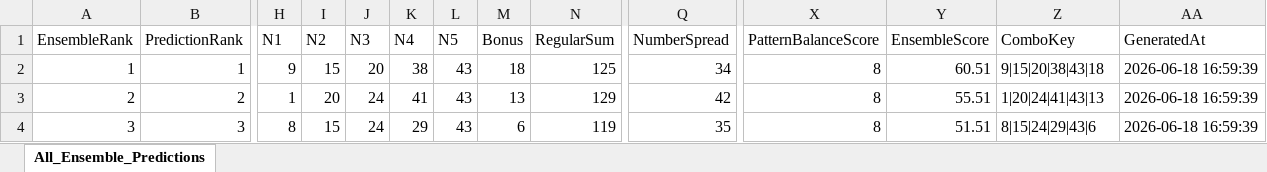
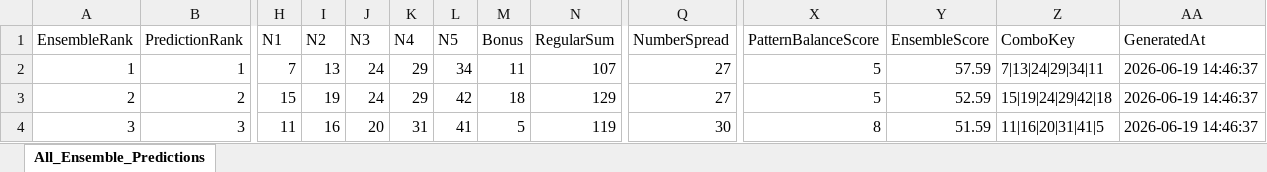
Before and after one commit to 19KabeloMadiga95/HexagrandHouse, an Excel workbook: data/exports/final_predictions/all_games_ensemble_predictions.xlsx, sheet All_Ensemble_Predictions, drawn as a sheet; only a part is shown, gaps mark what is left out; values as stored, in another font and other column widths than the file's, no borders; the diff covers the shown part only; the diff names each change by its address in the sheet, - before the commit and + after, or states it on an @@ line.

```diff
--- a/data/exports/final_predictions/all_games_ensemble_predictions.xlsx (sheet All_Ensemble_Predictions)
+++ b/data/exports/final_predictions/all_games_ensemble_predictions.xlsx (sheet All_Ensemble_Predictions)
-H2 (N1): 9
+H2 (N1): 7
-I2 (N2): 15
+I2 (N2): 13
-J2 (N3): 20
+J2 (N3): 24
-K2 (N4): 38
+K2 (N4): 29
-L2 (N5): 43
+L2 (N5): 34
-M2 (Bonus): 18
+M2 (Bonus): 11
-N2 (RegularSum): 125
+N2 (RegularSum): 107
-Q2 (NumberSpread): 34
+Q2 (NumberSpread): 27
-X2:X3 (PatternBalanceScore): 8
+X2:X3 (PatternBalanceScore): 5
-Y2 (EnsembleScore): 60.51
+Y2 (EnsembleScore): 57.59
-Z2 (ComboKey): 9|15|20|38|43|18
+Z2 (ComboKey): 7|13|24|29|34|11
-AA2:AA4 (GeneratedAt): 2026-06-18 16:59:39
+AA2:AA4 (GeneratedAt): 2026-06-19 14:46:37
-H3 (N1): 1
+H3 (N1): 15
-I3 (N2): 20
+I3 (N2): 19
-K3 (N4): 41
+K3 (N4): 29
-L3 (N5): 43
+L3 (N5): 42
-M3 (Bonus): 13
+M3 (Bonus): 18
-Q3 (NumberSpread): 42
+Q3 (NumberSpread): 27
-Y3 (EnsembleScore): 55.51
+Y3 (EnsembleScore): 52.59
-Z3 (ComboKey): 1|20|24|41|43|13
+Z3 (ComboKey): 15|19|24|29|42|18
-H4 (N1): 8
+H4 (N1): 11
-I4 (N2): 15
+I4 (N2): 16
-J4 (N3): 24
+J4 (N3): 20
-K4 (N4): 29
+K4 (N4): 31
-L4 (N5): 43
+L4 (N5): 41
-M4 (Bonus): 6
+M4 (Bonus): 5
-Q4 (NumberSpread): 35
+Q4 (NumberSpread): 30
-Y4 (EnsembleScore): 51.51
+Y4 (EnsembleScore): 51.59
-Z4 (ComboKey): 8|15|24|29|43|6
+Z4 (ComboKey): 11|16|20|31|41|5
```
Also changed, not shown: 519 edited cells elsewhere in this sheet, data/exports/final_predictions/daily_lotto_ensemble_predictions.xlsx, data/exports/final_predictions/lotto_ensemble_predictions.xlsx, 6 other files.
